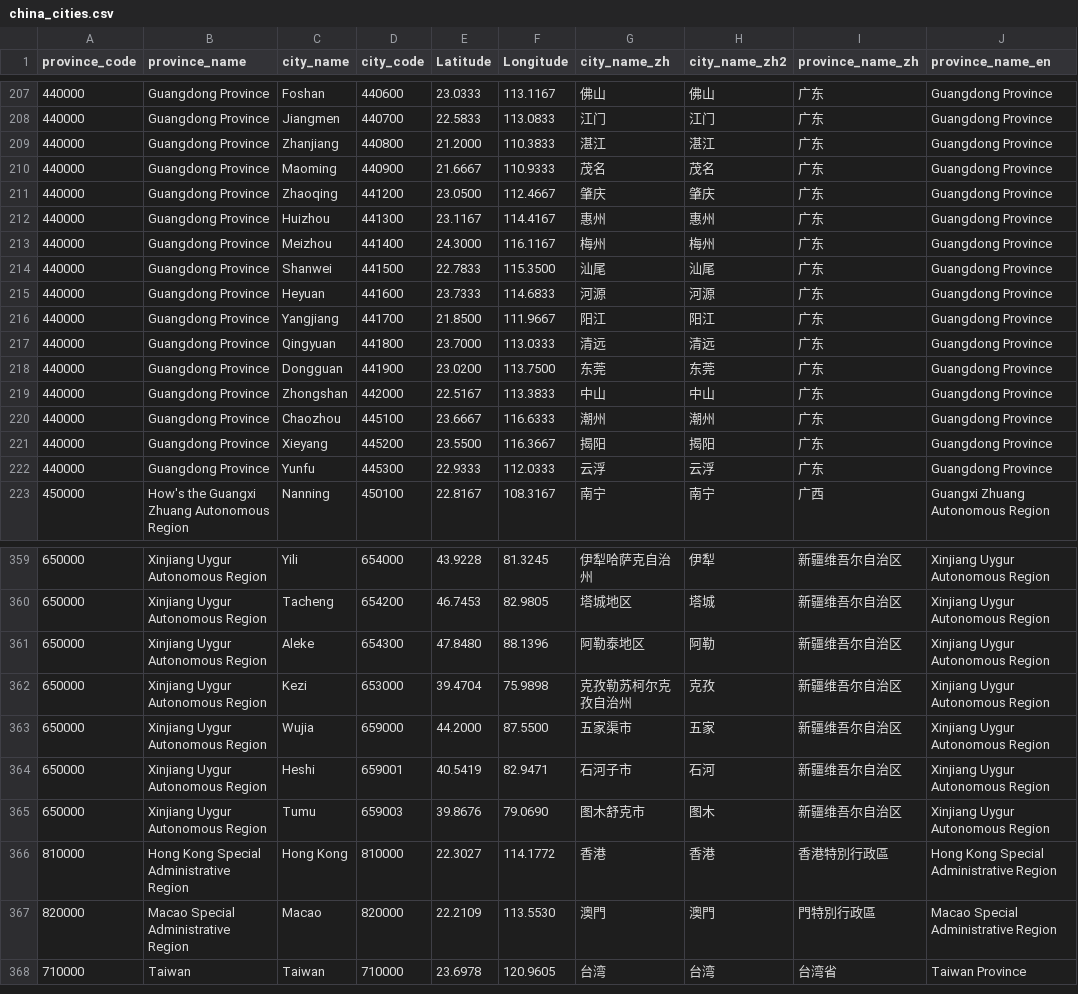
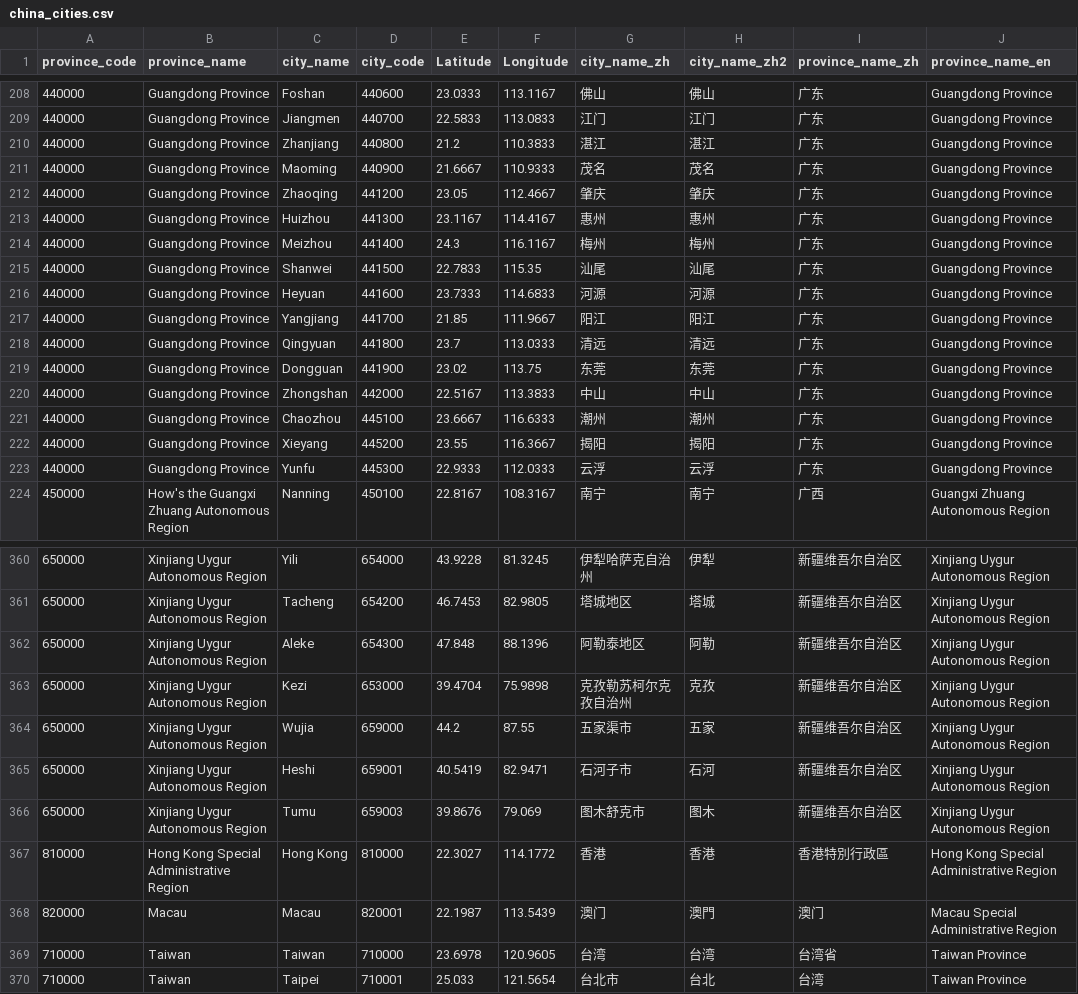
Before and after one commit to pika2469/travel-log-app, a CSV file: docs/china_cities.csv, drawn as a sheet; only a part is shown, gaps mark what is left out; the diff covers the shown part only.

```diff
--- a/docs/china_cities.csv
+++ b/docs/china_cities.csv
@@ -209 +210 @@
-440000 ,Guangdong Province,Zhanjiang,440800,21.2000 ,110.3833 ,湛江,湛江,广东,Guangdong Province,,,,,,,
+440000,Guangdong Province,Zhanjiang,440800,21.2,110.3833,湛江,湛江,广东,Guangdong Province
@@ -211 +212 @@
-440000 ,Guangdong Province,Zhaoqing,441200,23.0500 ,112.4667 ,肇庆,肇庆,广东,Guangdong Province,,,,,,,
+440000,Guangdong Province,Zhaoqing,441200,23.05,112.4667,肇庆,肇庆,广东,Guangdong Province
@@ -213,2 +214,2 @@
-440000 ,Guangdong Province,Meizhou,441400,24.3000 ,116.1167 ,梅州,梅州,广东,Guangdong Province,,,,,,,
-440000 ,Guangdong Province,Shanwei,441500,22.7833 ,115.3500 ,汕尾,汕尾,广东,Guangdong Province,,,,,,,
+440000,Guangdong Province,Meizhou,441400,24.3,116.1167,梅州,梅州,广东,Guangdong Province
+440000,Guangdong Province,Shanwei,441500,22.7833,115.35,汕尾,汕尾,广东,Guangdong Province
@@ -216,3 +217,3 @@
-440000 ,Guangdong Province,Yangjiang,441700,21.8500 ,111.9667 ,阳江,阳江,广东,Guangdong Province,,,,,,,
-440000 ,Guangdong Province,Qingyuan,441800,23.7000 ,113.0333 ,清远,清远,广东,Guangdong Province,,,,,,,
-440000 ,Guangdong Province,Dongguan,441900,23.0200 ,113.7500 ,东莞,东莞,广东,Guangdong Province,,,,,,,
+440000,Guangdong Province,Yangjiang,441700,21.85,111.9667,阳江,阳江,广东,Guangdong Province
+440000,Guangdong Province,Qingyuan,441800,23.7,113.0333,清远,清远,广东,Guangdong Province
+440000,Guangdong Province,Dongguan,441900,23.02,113.75,东莞,东莞,广东,Guangdong Province
@@ -221 +222 @@
-440000 ,Guangdong Province,Xieyang,445200,23.5500 ,116.3667 ,揭阳,揭阳,广东,Guangdong Province,,,,,,,
+440000,Guangdong Province,Xieyang,445200,23.55,116.3667,揭阳,揭阳,广东,Guangdong Province
@@ -361 +362 @@
-650000 ,Xinjiang Uygur Autonomous Region,Aleke,654300,47.8480 ,88.1396 ,阿勒泰地区,阿勒,新疆维吾尔自治区,Xinjiang Uygur Autonomous Region,,,,,,,
+650000,Xinjiang Uygur Autonomous Region,Aleke,654300,47.848,88.1396,阿勒泰地区,阿勒,新疆维吾尔自治区,Xinjiang Uygur Autonomous Region
@@ -363 +364 @@
-650000 ,Xinjiang Uygur Autonomous Region,Wujia,659000,44.2000 ,87.5500 ,五家渠市,五家,新疆维吾尔自治区,Xinjiang Uygur Autonomous Region,,,,,,,
+650000,Xinjiang Uygur Autonomous Region,Wujia,659000,44.2,87.55,五家渠市,五家,新疆维吾尔自治区,Xinjiang Uygur Autonomous Region
@@ -365 +366 @@
-650000 ,Xinjiang Uygur Autonomous Region,Tumu,659003,39.8676 ,79.0690 ,图木舒克市,图木,新疆维吾尔自治区,Xinjiang Uygur Autonomous Region,,,,,,,
+650000,Xinjiang Uygur Autonomous Region,Tumu,659003,39.8676,79.069,图木舒克市,图木,新疆维吾尔自治区,Xinjiang Uygur Autonomous Region
@@ -367 +368 @@
-820000 ,Macao Special Administrative Region,Macao,820000,22.2109 ,113.5530 ,澳門,澳門,門特別行政區,Macao Special Administrative Region,,,,,,,
+820000,Macau,Macau,820001,22.1987,113.5439,澳门,澳門,澳门,Macau Special Administrative Region
@@ -368,0 +370 @@
+710000,Taiwan,Taipei,710001,25.033,121.5654,台北市,台北,台湾,Taiwan Province
```
Also changed, not shown: 1 added row and 143 edited cells elsewhere in this file, public/china_cities.csv, 9 other files.
